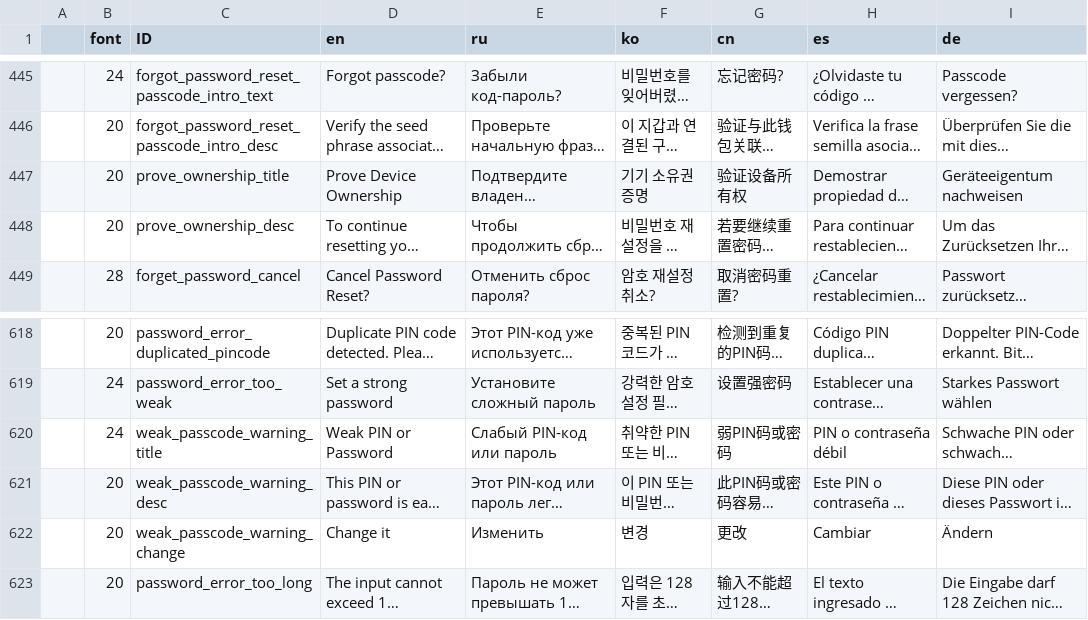
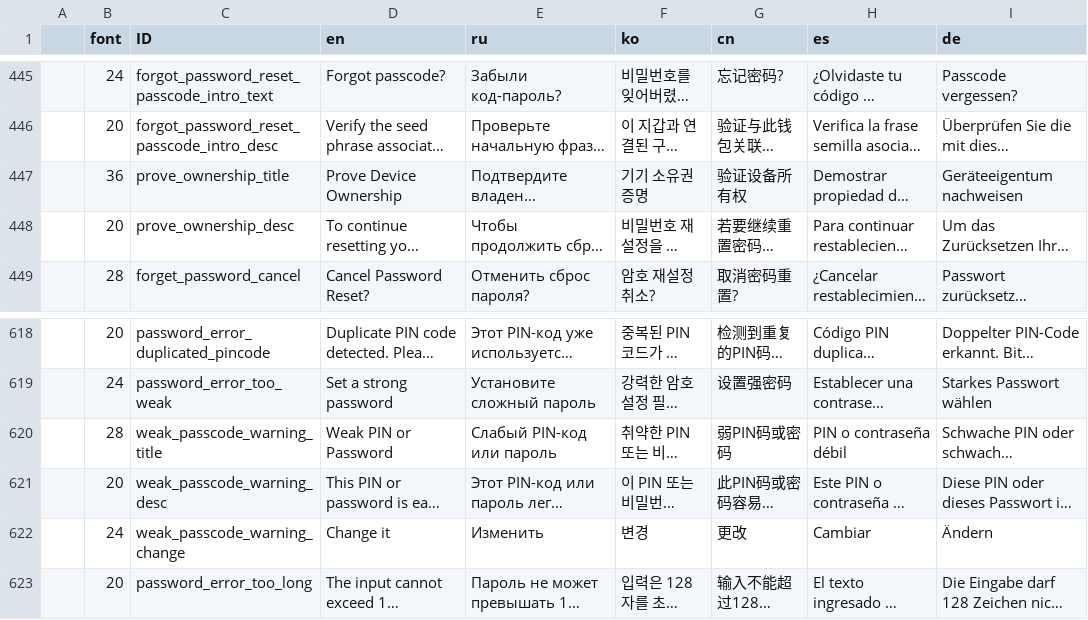
Before and after one commit to KeystoneHQ/keystone3-firmware, a CSV file: src/ui/lv_i18n/data.csv, drawn as a sheet; only a part is shown, gaps mark what is left out; long unchanged cells end in …; the diff names each change by its address in the sheet, - before the commit and + after, or states it on an @@ line.

Commit message:
update the font charactar

```diff
--- a/src/ui/lv_i18n/data.csv
+++ b/src/ui/lv_i18n/data.csv
-B447 (font): 20
+B447 (font): 36
-B620 (font): 24
+B620 (font): 28
-B622 (font): 20
+B622 (font): 24
```
Also changed, not shown: 8 other files.
